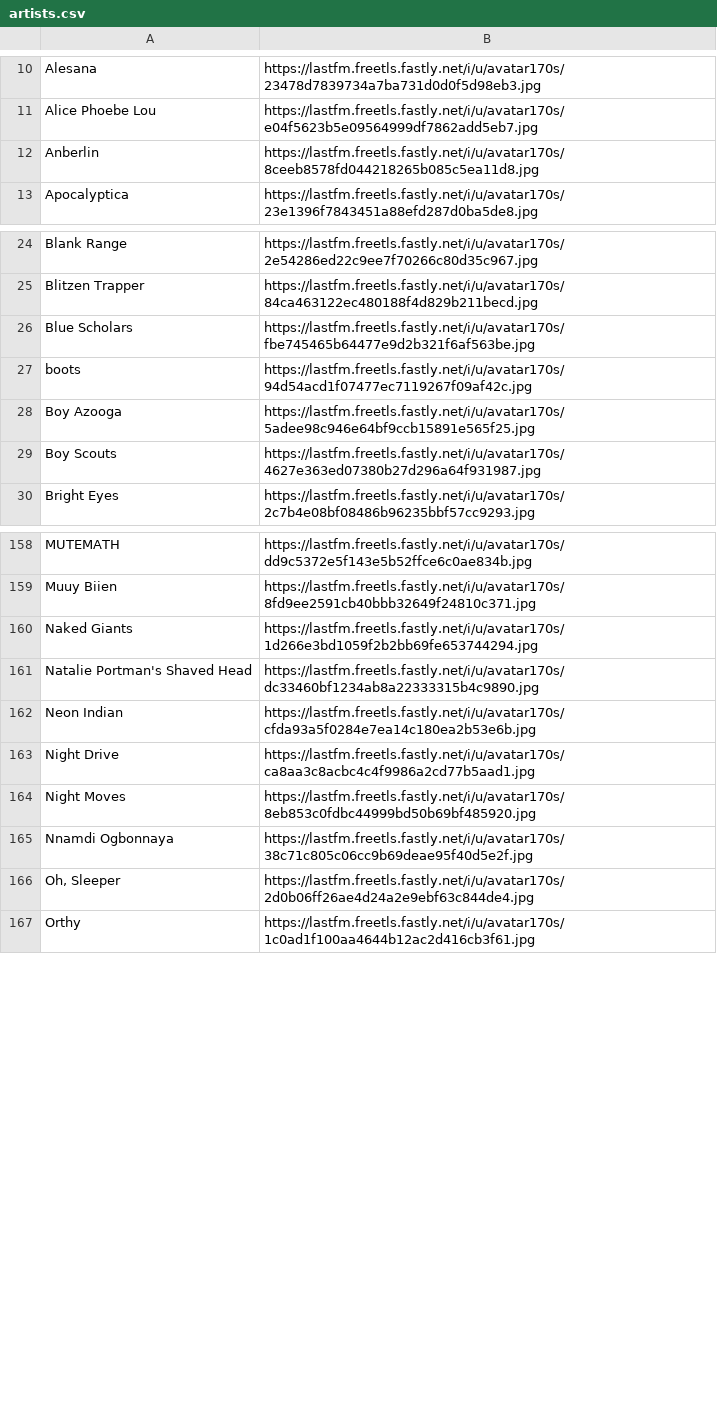
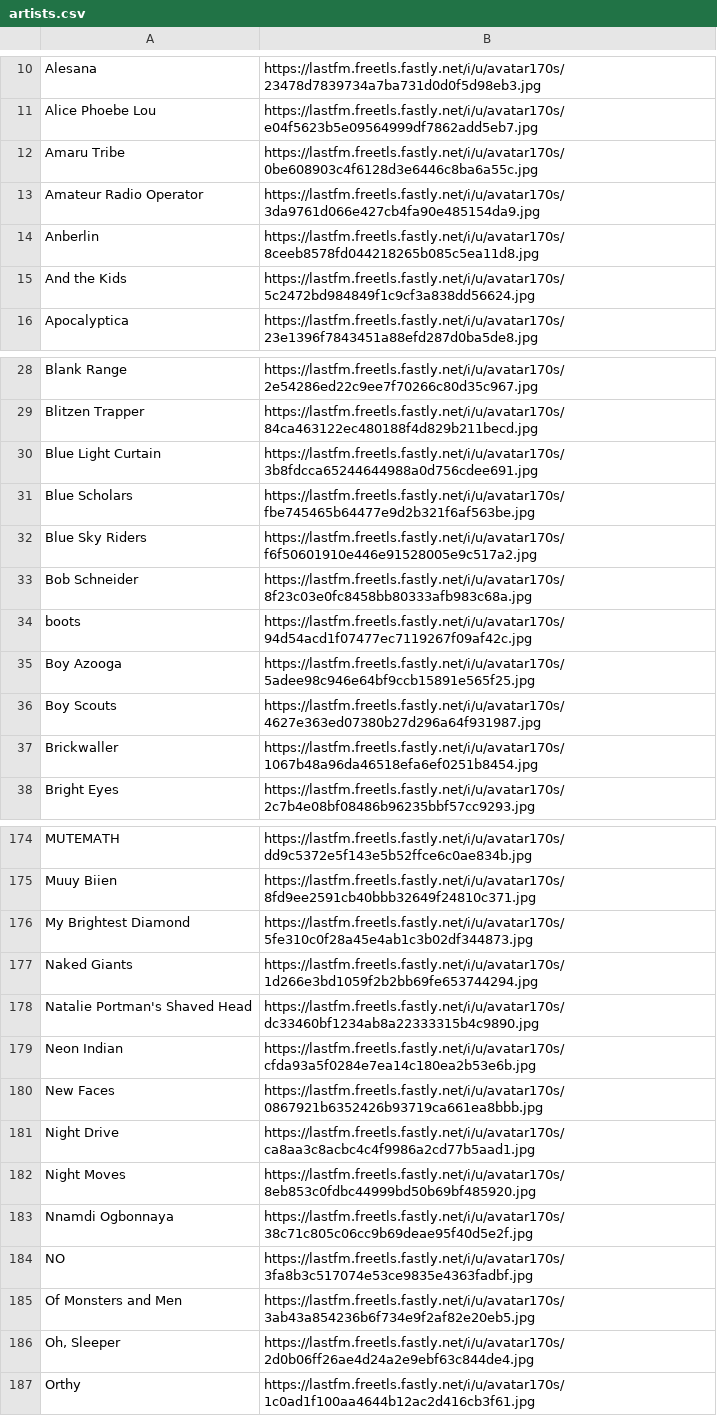
Before and after one commit to shiruken/csullender.com, a CSV file: data/artists.csv, drawn as a sheet; only a part is shown, gaps mark what is left out; the diff covers the shown part only; the diff names each change by its address in the sheet, - before the commit and + after, or states it on an @@ line.

```diff
--- a/data/artists.csv
+++ b/data/artists.csv
+row 12: Amaru Tribe | https://lastfm.freetls.fastly.net/i/u/avatar170s/0be608903c4f6128d3e6446c8ba6a55c.jpg
+row 13: Amateur Radio Operator | https://lastfm.freetls.fastly.net/i/u/avatar170s/3da9761d066e427cb4fa90e485154da9.jpg
+row 15: And the Kids | https://lastfm.freetls.fastly.net/i/u/avatar170s/5c2472bd984849f1c9cf3a838dd56624.jpg
+row 30: Blue Light Curtain | https://lastfm.freetls.fastly.net/i/u/avatar170s/3b8fdcca65244644988a0d756cdee691.jpg
+row 32: Blue Sky Riders | https://lastfm.freetls.fastly.net/i/u/avatar170s/f6f50601910e446e91528005e9c517a2.jpg
+row 33: Bob Schneider | https://lastfm.freetls.fastly.net/i/u/avatar170s/8f23c03e0fc8458bb80333afb983c68a.jpg
+row 37: Brickwaller | https://lastfm.freetls.fastly.net/i/u/avatar170s/1067b48a96da46518efa6ef0251b8454.jpg
+row 176: My Brightest Diamond | https://lastfm.freetls.fastly.net/i/u/avatar170s/5fe310c0f28a45e4ab1c3b02df344873.jpg
+row 180: New Faces | https://lastfm.freetls.fastly.net/i/u/avatar170s/0867921b6352426b93719ca661ea8bbb.jpg
+row 184: NO | https://lastfm.freetls.fastly.net/i/u/avatar170s/3fa8b3c517074e53ce9835e4363fadbf.jpg
+row 185: Of Monsters and Men | https://lastfm.freetls.fastly.net/i/u/avatar170s/3ab43a854236b6f734e9f2af82e20eb5.jpg
```
Also changed, not shown: 23 added rows and 3 removed rows elsewhere in this file.
